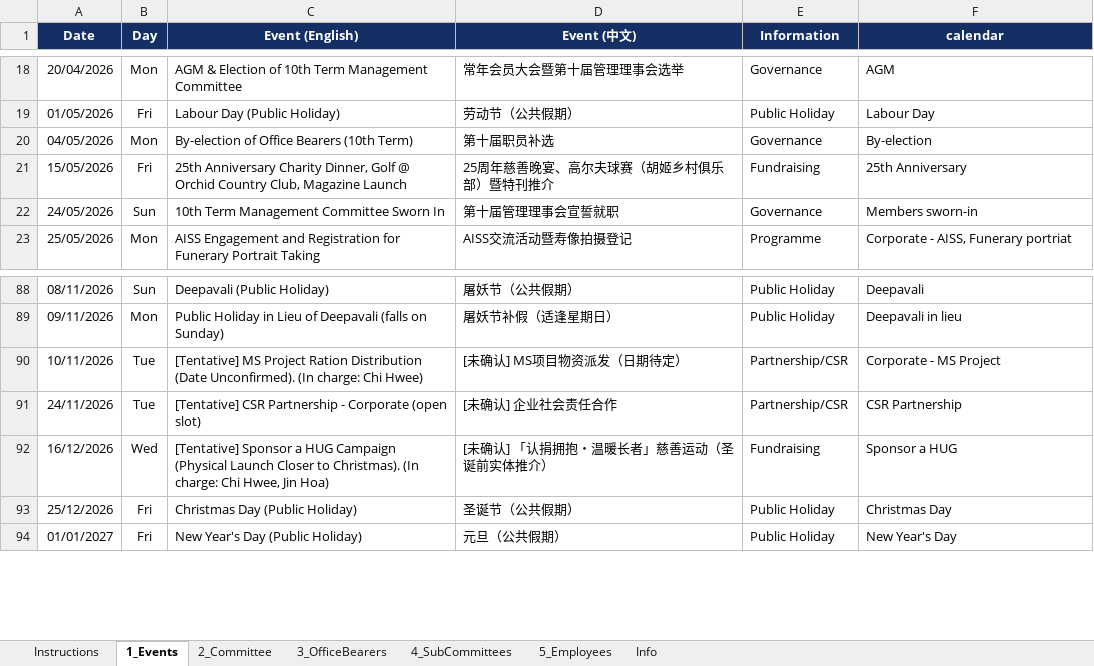
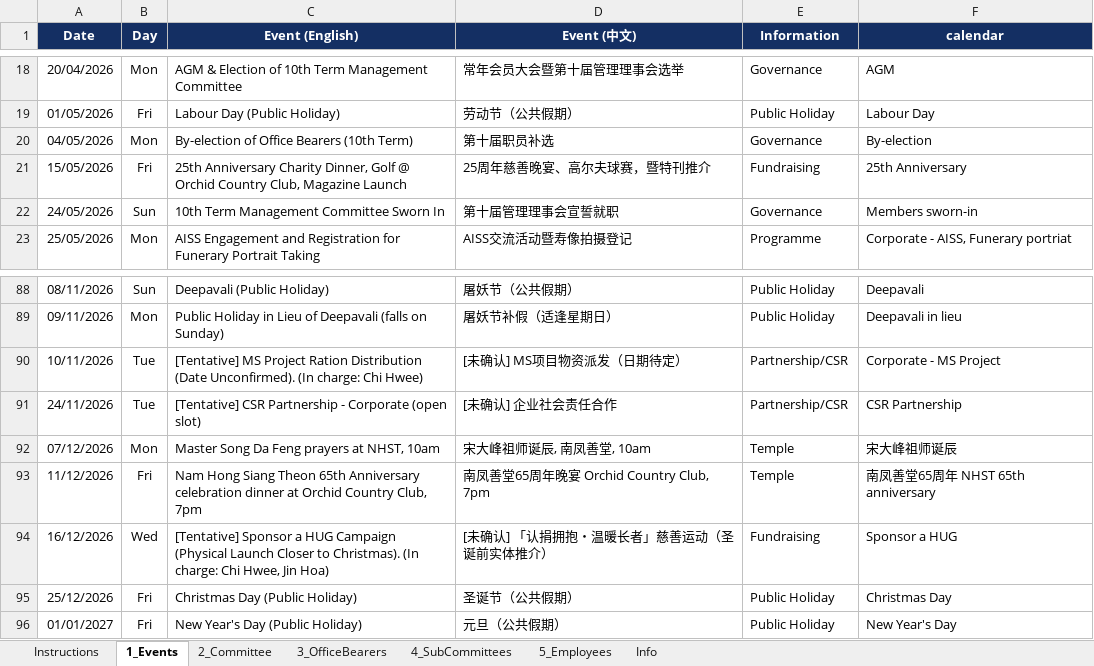
Before and after one commit to NamHongWelfareSS/Member-Handbook, an Excel workbook: data.xlsx, sheet 1_Events, drawn as a sheet; only a part is shown, gaps mark what is left out; values as stored, in another font and other column widths than the file's, no borders; the diff names each change by its address in the sheet, - before the commit and + after, or states it on an @@ line.

Commit message:
Update data.xlsx

```diff
--- a/data.xlsx (sheet 1_Events)
+++ b/data.xlsx (sheet 1_Events)
-D21 (Event (中文)): 25周年慈善晚宴、高尔夫球赛（胡姬乡村俱乐部）暨特刊推介
+D21 (Event (中文)): 25周年慈善晚宴、高尔夫球赛，暨特刊推介
+row 92: 07/12/2026 | Mon | Master Song Da Feng prayers at NHST, 10am | 宋大峰祖师诞辰, 南凤善堂, 10am | Temple | 宋大峰祖师诞辰
+row 93: 11/12/2026 | Fri | Nam Hong Siang Theon 65th Anniversary celebration dinner at Orchid Country Club, 7pm | 南凤善堂65周年晚宴 Orchid Country Club, 7pm | Temple | 南凤善堂65周年 NHST 65th anniversary
```
Also changed, not shown: sheet Info.
